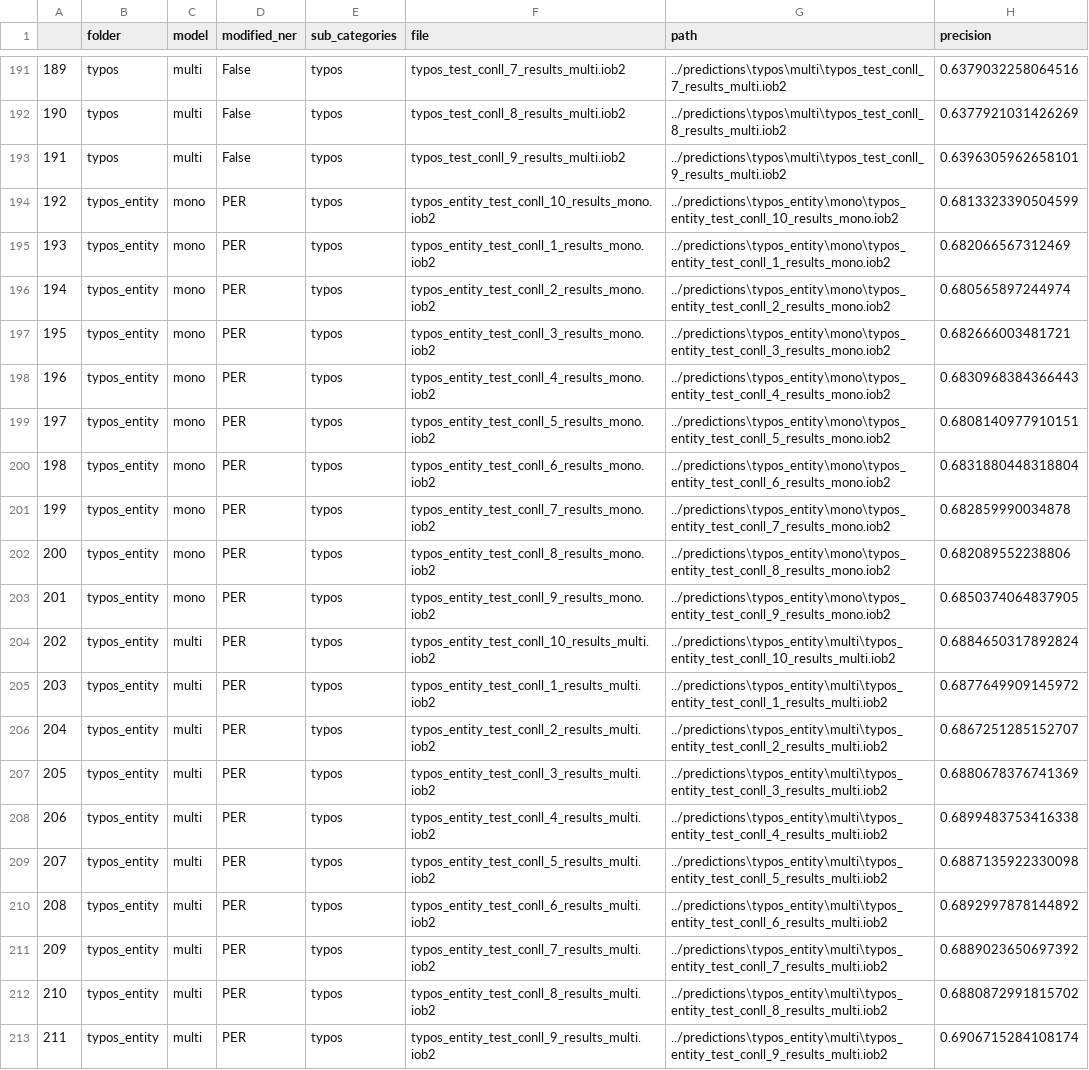
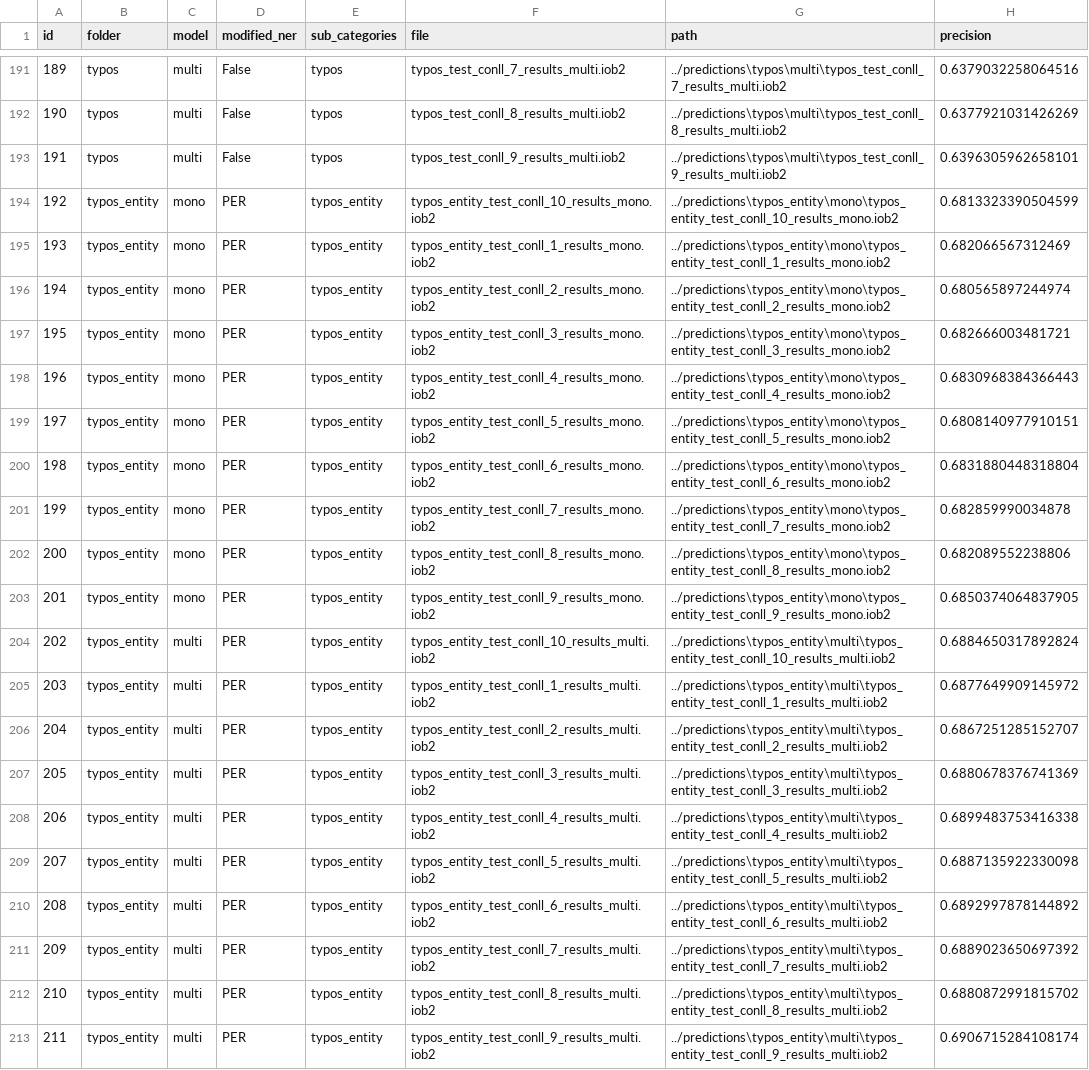
Before and after one commit to BossThePro/NLPProject-Group-SLP, a CSV file: evaluation_results.csv, drawn as a sheet; only a part is shown, gaps mark what is left out; the diff covers the shown part only; the diff names each change by its address in the sheet, - before the commit and + after, or states it on an @@ line.

Commit message:
eval results

```diff
--- a/evaluation_results.csv
+++ b/evaluation_results.csv
-A1: (empty)
+A1: id
-E194:E213 (sub_categories): typos
+E194:E213 (sub_categories): typos_entity
```
Also changed, not shown: 6 edited cells elsewhere in this file.
